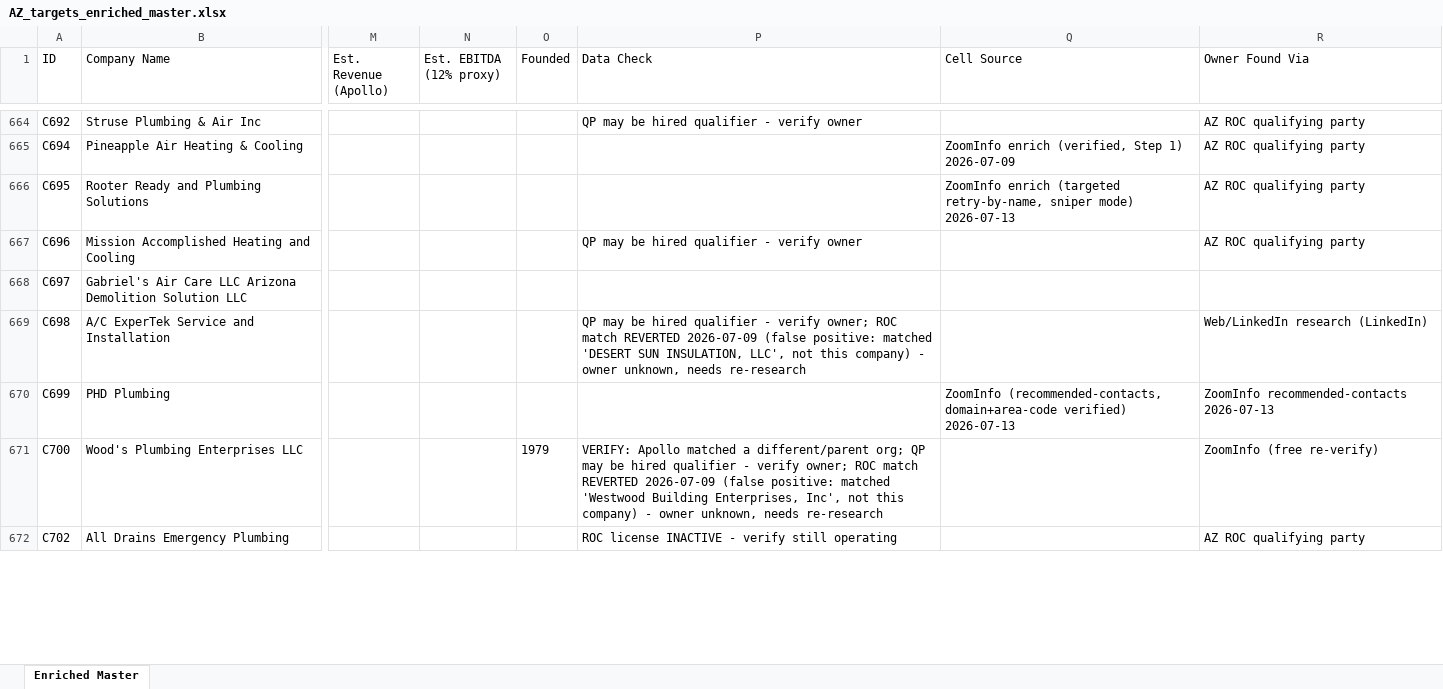
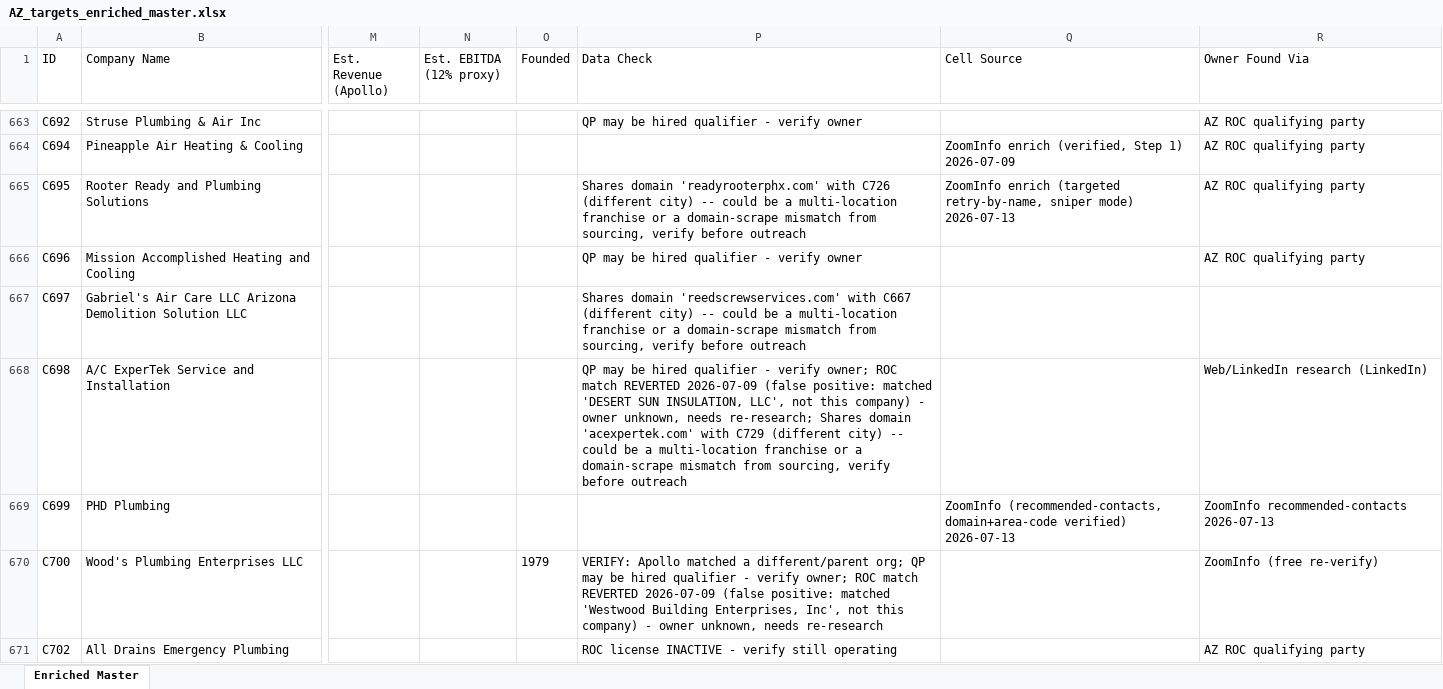
Before and after one commit to xanderwerner/HvacRollupv1, an Excel workbook: data/AZ_targets_enriched_master.xlsx, sheet Enriched Master, drawn as a sheet; only a part is shown, gaps mark what is left out; values as stored, in another font and other column widths than the file's, no borders; addresses are those after the commit; the diff covers the shown part only; the diff names each change by its address in the sheet, - before the commit and + after, or states it on an @@ line.

Commit message:
Full data-quality audit: remove 34 wrong-target rows (31 solar, 2 CED distributor branches, Strada Services), flag 228 same-domain groups for review, add segregation sort to build_super_sheet.py

```diff
--- a/data/AZ_targets_enriched_master.xlsx (sheet Enriched Master)
+++ b/data/AZ_targets_enriched_master.xlsx (sheet Enriched Master)
-P665 (Data Check): (empty)
+P665 (Data Check): Shares domain 'readyrooterphx.com' with C726 (different city) -- could be a multi-location franchise or a domain-scrape mismatch from sourcing, verify before outreach
-P667 (Data Check): (empty)
+P667 (Data Check): Shares domain 'reedscrewservices.com' with C667 (different city) -- could be a multi-location franchise or a domain-scrape mismatch from sourcing, verify before outreach
-P668 (Data Check): …unknown, needs re-research
+P668 (Data Check): …unknown, needs re-research; Shares domain 'acexpertek.com' with C729 (different city) -- could be a multi-location franchise or a domain-scrape mismatch from sourcing, verify before outreach
```
Also changed, not shown: 34 removed rows and 225 edited cells elsewhere in this sheet, 2 other files.
